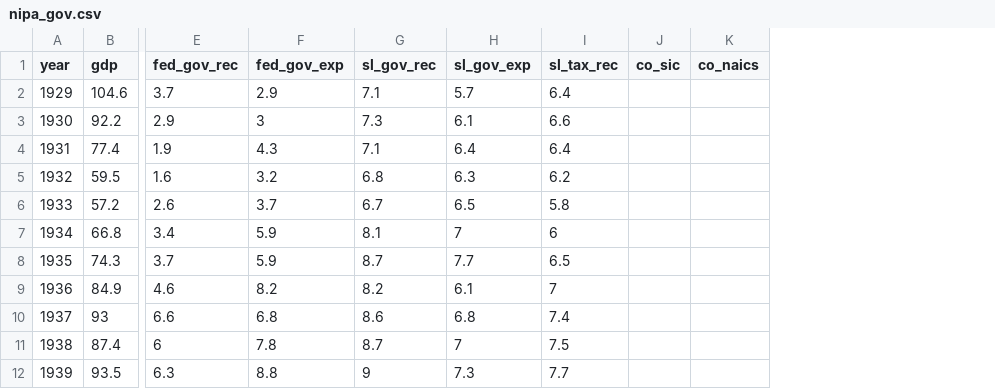
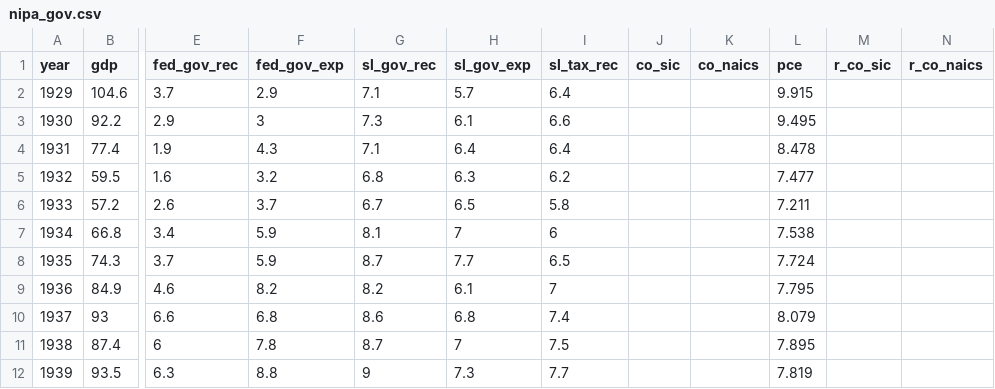
Before and after one commit to choct155/TEL, a CSV file: out/figures/nipa_gov.csv, drawn as a sheet; only a part is shown, gaps mark what is left out; the diff names each change by its address in the sheet, - before the commit and + after, or states it on an @@ line.

```diff
--- a/out/figures/nipa_gov.csv
+++ b/out/figures/nipa_gov.csv
+column L (pce), rows 2-12: 9.915 | 9.495 | 8.478 | 7.477 | 7.211 | 7.538 | 7.724 | 7.795 | 8.079 | 7.895 | 7.819
+column M (r_co_sic), empty
+column N (r_co_naics), empty
```
Also changed, not shown: 11 other files.
